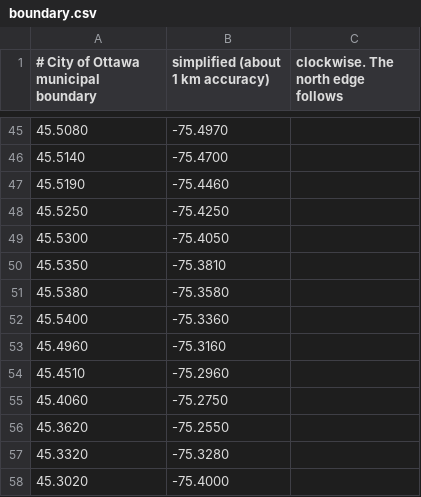
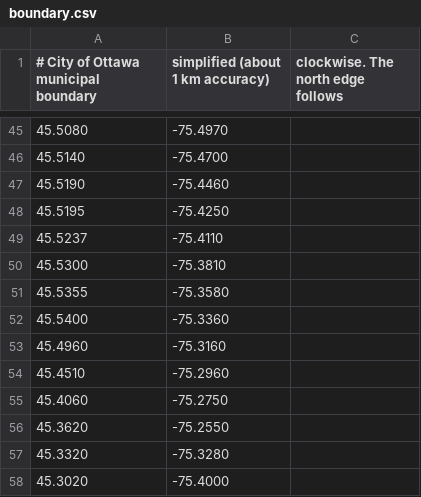
Before and after one commit to mfren022/blah, a CSV file: OttawaHomePrice/app/src/main/assets/data/boundary.csv, drawn as a sheet; only a part is shown, gaps mark what is left out; removed rows and columns are numbered as before the commit, all else as after; the diff names each change by its address in the sheet, - before the commit and + after, or states it on an @@ line.

```diff
--- a/OttawaHomePrice/app/src/main/assets/data/boundary.csv
+++ b/OttawaHomePrice/app/src/main/assets/data/boundary.csv
-A48: 45.5250
+A48: 45.5195
+row 49: 45.5237 | -75.4110
-B50 (simplified (about 1 km accuracy)): -75.4050
+B50 (simplified (about 1 km accuracy)): -75.3810
-row 50: 45.5350 | -75.3810
-A51: 45.5380
+A51: 45.5355
```
Also changed, not shown: OttawaHomePrice/app/src/main/assets/data/map.csv, 2 other files.
